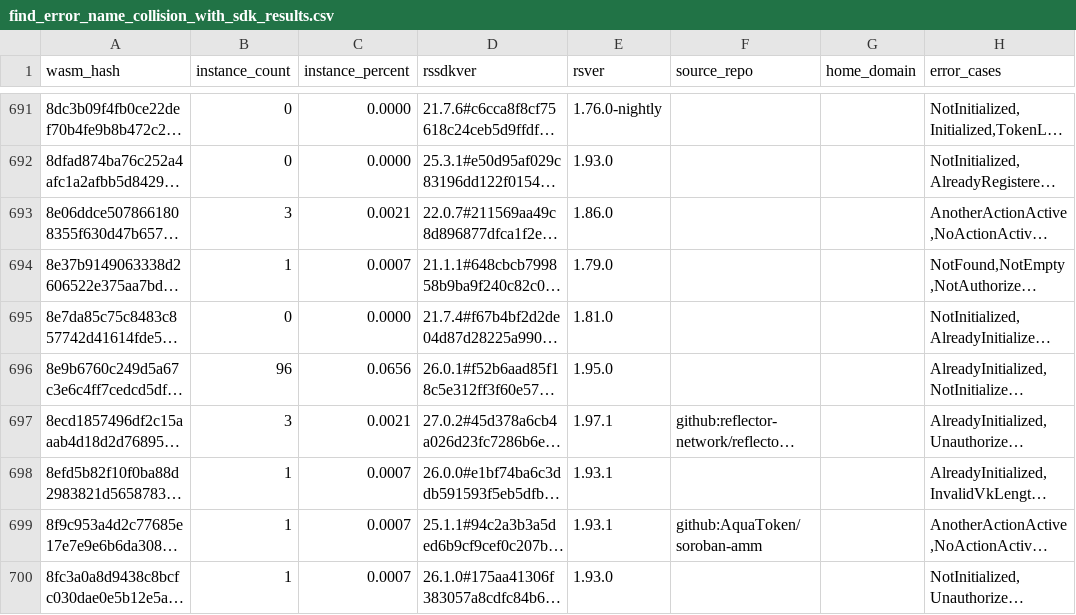
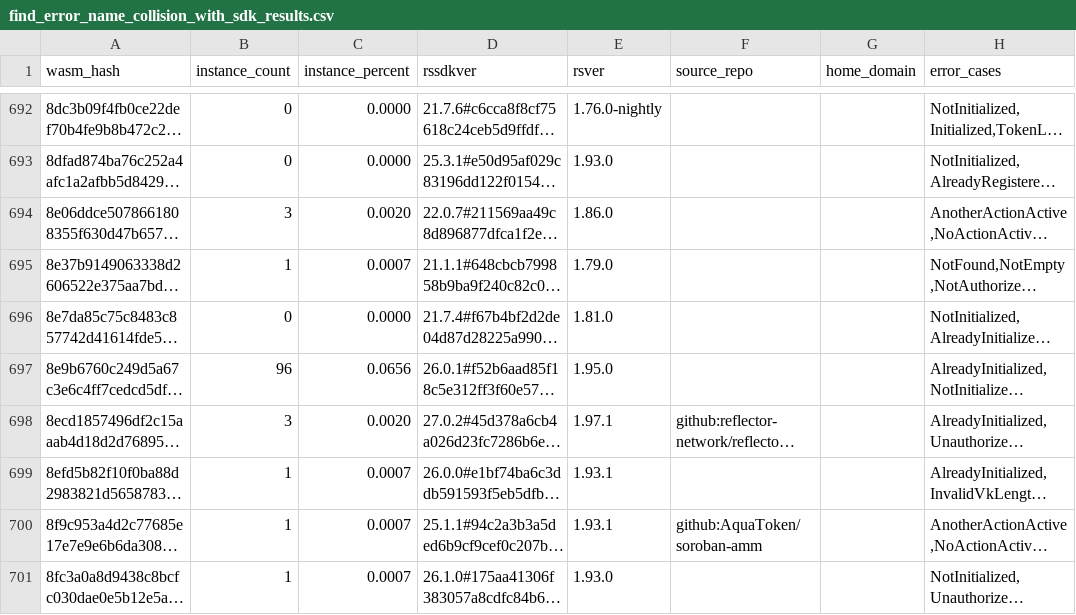
Before and after one commit to leighmcculloch/contract-wasms, a CSV file: analysis/find_error_name_collision_with_sdk_results.csv, drawn as a sheet; only a part is shown, gaps mark what is left out; long unchanged cells end in …; addresses are those after the commit; the diff covers the shown part only; the diff names each change by its address in the sheet, - before the commit and + after, or states it on an @@ line.

```diff
--- a/analysis/find_error_name_collision_with_sdk_results.csv
+++ b/analysis/find_error_name_collision_with_sdk_results.csv
-C694 (instance_percent): 0.0021
+C694 (instance_percent): 0.0020
-C698 (instance_percent): 0.0021
+C698 (instance_percent): 0.0020
```
Also changed, not shown: 1 added row and 51 edited cells elsewhere in this file, analysis/count_instances_per_wasm.csv, analysis/dupe-code.csv, 40 other files.
